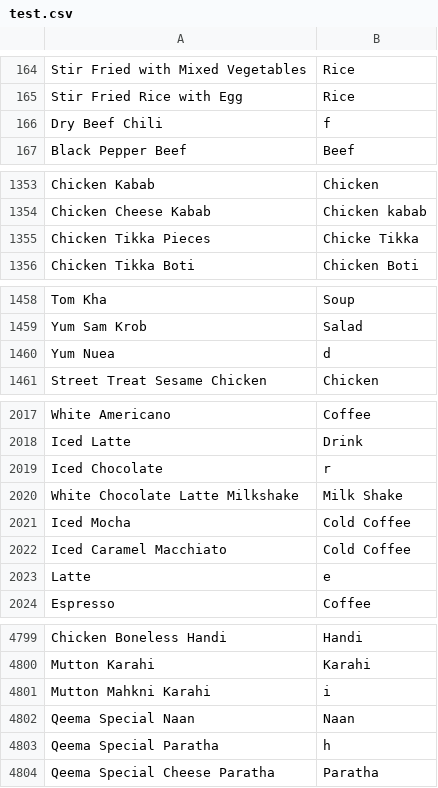
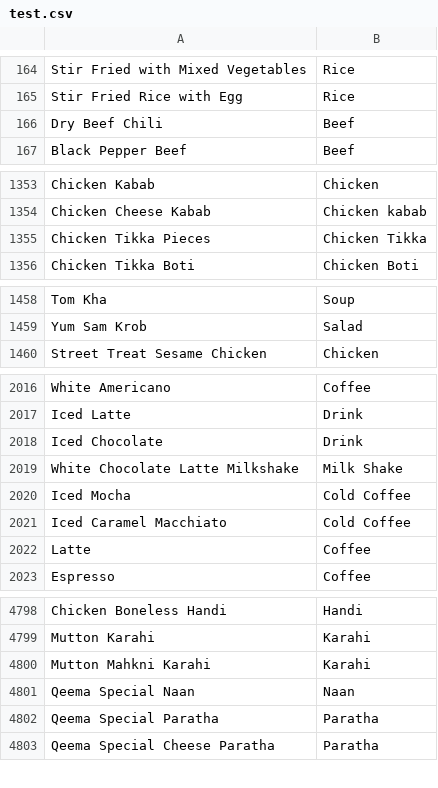
Before and after one commit to asim29/dish_classifier, a CSV file: test.csv, drawn as a sheet; only a part is shown, gaps mark what is left out; the diff covers the shown part only.

Commit message:
Fix Typos Manually
Using code that showed the index number of typos, either remove or change them into what they should be.

```diff
--- a/test.csv
+++ b/test.csv
@@ -165,3 +165,3 @@ Stir Fried with Mixed Vegetables,Rice
 Stir Fried Rice with Egg,Rice
-Dry Beef Chili,f
+Dry Beef Chili, Beef
 Black Pepper Beef,Beef
@@ -1354,3 +1354,3 @@ Chicken Kabab,Chicken
 Chicken Cheese Kabab,Chicken kabab
-Chicken Tikka Pieces,Chicke Tikka
+Chicken Tikka Pieces,Chicken Tikka
 Chicken Tikka Boti,Chicken Boti
@@ -1459,3 +1459,2 @@ Tom Kha,Soup
 Yum Sam Krob,Salad
-Yum Nuea,d
 Street Treat Sesame Chicken,Chicken
@@ -2018,3 +2017,3 @@ White Americano,Coffee
 Iced Latte,Drink
-Iced Chocolate,r
+Iced Chocolate,Drink
 White Chocolate Latte Milkshake,Milk Shake
@@ -2022,3 +2021,3 @@ Iced Mocha,Cold Coffee
 Iced Caramel Macchiato,Cold Coffee
-Latte,e
+Latte,Coffee
 Espresso,Coffee
@@ -4800,5 +4799,5 @@ Chicken Boneless Handi,Handi
 Mutton Karahi,Karahi
-Mutton Mahkni Karahi,i
+Mutton Mahkni Karahi,Karahi
 Qeema Special Naan,Naan
-Qeema Special Paratha,h
+Qeema Special Paratha,Paratha
 Qeema Special Cheese Paratha,Paratha
```
Also changed, not shown: 2 edited cells elsewhere in this file.
